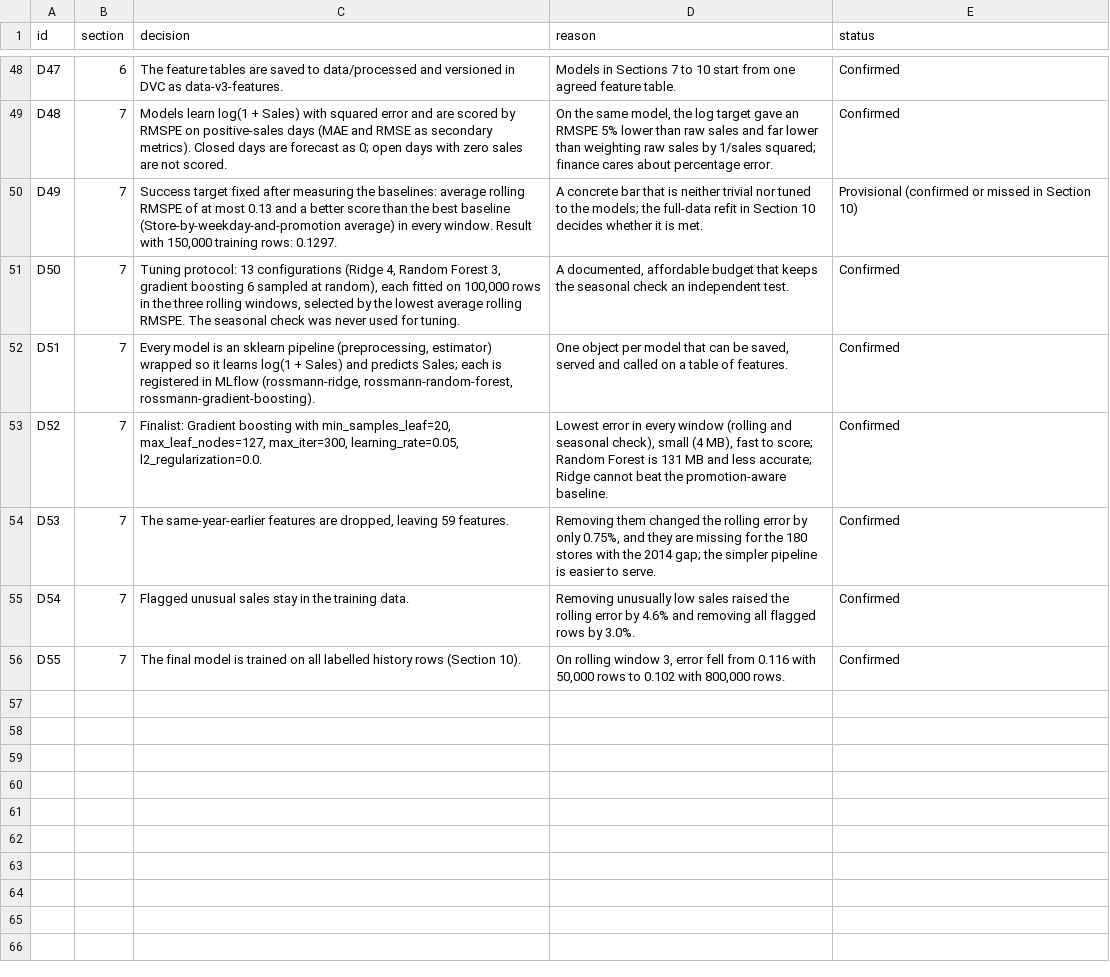
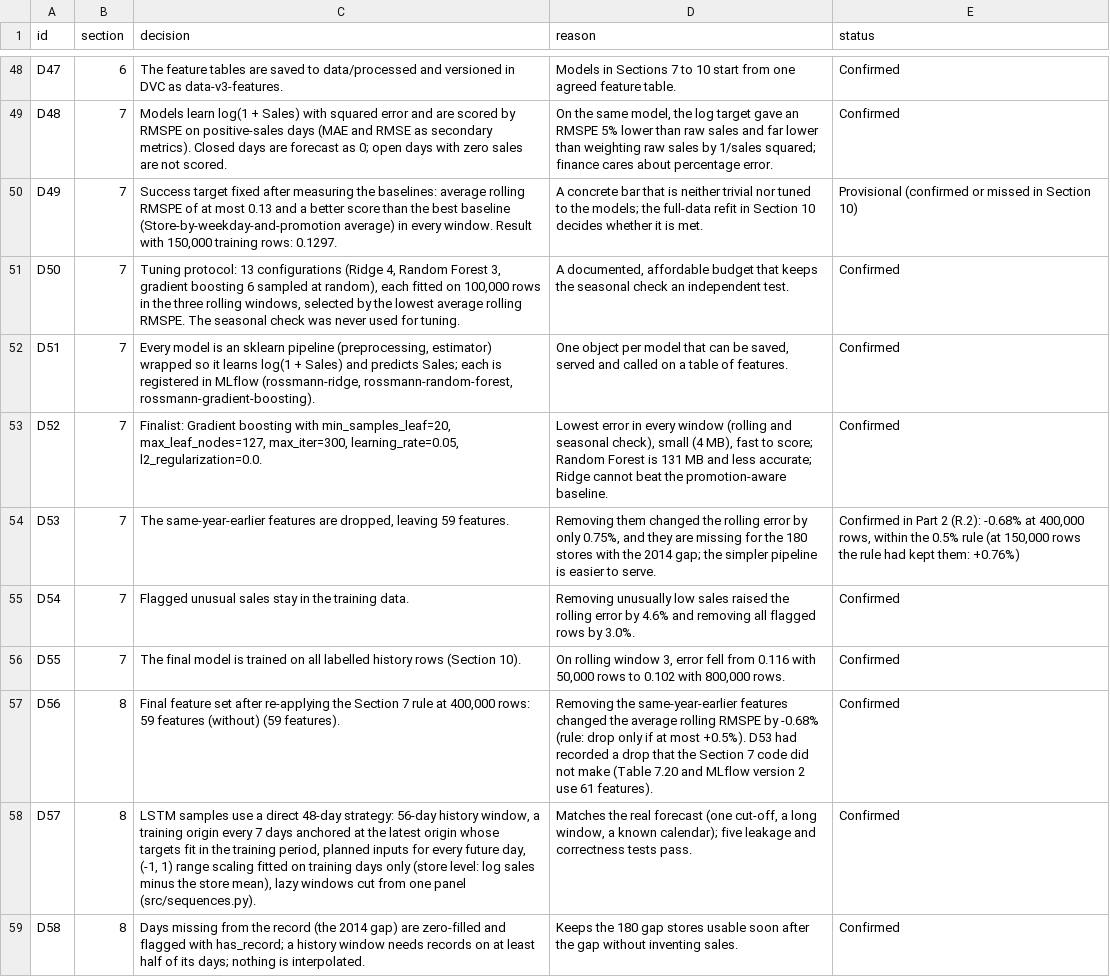
Before and after one commit to srishkyra/NEXTHIKES-IT-SOLUTIONS-Pvt.-Ltd.---PROJECT-6, a CSV file: outputs/decision_register.csv, drawn as a sheet; only a part is shown, gaps mark what is left out; the diff covers the shown part only.

Commit message:
Section 8: sequence framing, chain and store LSTMs, fair comparison

```diff
--- a/outputs/decision_register.csv
+++ b/outputs/decision_register.csv
@@ -53,4 +53,7 @@ D51,7,"Every model is an sklearn pipeline (preprocessing, estimator) wrapped so
 D52,7,"Finalist: Gradient boosting with min_samples_leaf=20, max_leaf_nodes=127, max_iter=300, learning_rate=0.05, l2_regularization=0.0.","Lowest error in every window (rolling and seasonal check), small (4 MB), fast to score; Random Forest is 131 MB and less accurate; Ridge cannot beat the promotion-aware baseline.",Confirmed
-D53,7,"The same-year-earlier features are dropped, leaving 59 features.","Removing them changed the rolling error by only 0.75%, and they are missing for the 180 stores with the 2014 gap; the simpler pipeline is easier to serve.",Confirmed
+D53,7,"The same-year-earlier features are dropped, leaving 59 features.","Removing them changed the rolling error by only 0.75%, and they are missing for the 180 stores with the 2014 gap; the simpler pipeline is easier to serve.","Confirmed in Part 2 (R.2): -0.68% at 400,000 rows, within the 0.5% rule (at 150,000 rows the rule had kept them: +0.76%)"
 D54,7,Flagged unusual sales stay in the training data.,Removing unusually low sales raised the rolling error by 4.6% and removing all flagged rows by 3.0%.,Confirmed
 D55,7,The final model is trained on all labelled history rows (Section 10).,"On rolling window 3, error fell from 0.116 with 50,000 rows to 0.102 with 800,000 rows.",Confirmed
+D56,8,"Final feature set after re-applying the Section 7 rule at 400,000 rows: 59 features (without) (59 features).",Removing the same-year-earlier features changed the average rolling RMSPE by -0.68% (rule: drop only if at most +0.5%). D53 had recorded a drop that the Section 7 code did not make (Table 7.20 and MLflow version 2 use 61 features).,Confirmed
+D57,8,"LSTM samples use a direct 48-day strategy: 56-day history window, a training origin every 7 days anchored at the latest origin whose targets fit in the training period, planned inputs for every future day, (-1, 1) range scaling fitted on training days only (store level: log sales minus the store mean), lazy windows cut from one panel (src/sequences.py).","Matches the real forecast (one cut-off, a long window, a known calendar); five leakage and correctness tests pass.",Confirmed
+D58,8,Days missing from the record (the 2014 gap) are zero-filled and flagged with has_record; a history window needs records on at least half of its days; nothing is interpolated.,Keeps the 180 gap stores usable soon after the gap without inventing sales.,Confirmed
```
Also changed, not shown: 6 added rows and 1 edited cell elsewhere in this file, outputs/figure_index.csv, outputs/limitations.csv, 20 other files.
